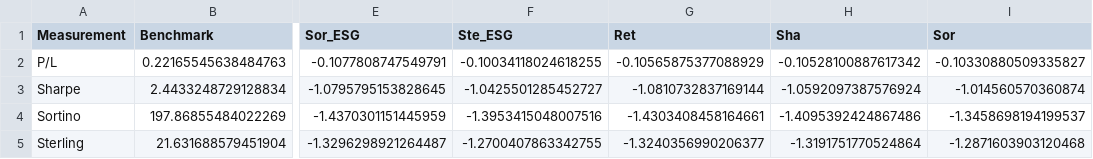
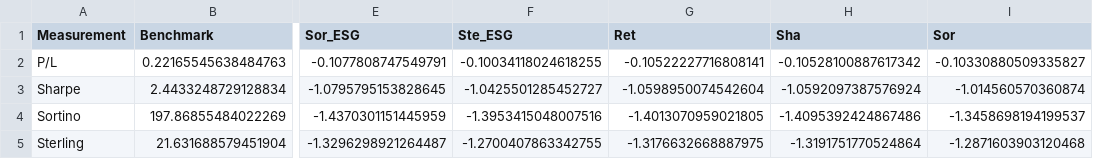
Before and after one commit to DataJakob/BBAN5000-Master-Thesis, a CSV file: Results/financial_table.csv, drawn as a sheet; only a part is shown, gaps mark what is left out; the diff names each change by its address in the sheet, - before the commit and + after, or states it on an @@ line.

```diff
--- a/Results/financial_table.csv
+++ b/Results/financial_table.csv
-G2 (Ret): -0.10565875377088929
+G2 (Ret): -0.10522227716808141
-G3 (Ret): -1.0810732837169144
+G3 (Ret): -1.0598950074542604
-G4 (Ret): -1.4303408458164661
+G4 (Ret): -1.4013070959021805
-G5 (Ret): -1.3240356990206377
+G5 (Ret): -1.3176632668887975
```
Also changed, not shown: Data/RL_weights_Return_esg_False.csv, Results/active_df.csv, 8 other files.
